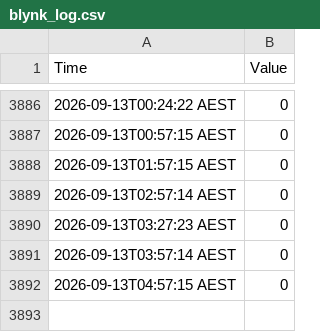
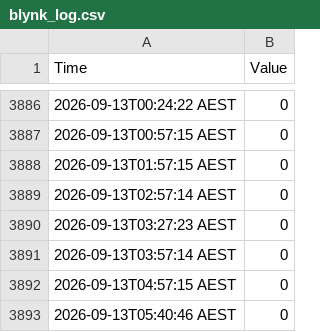
Before and after one commit to MRLKPI/MRL-Dashboard, a CSV file: data/blynk_log.csv, drawn as a sheet; only a part is shown, gaps mark what is left out.

```diff
--- a/data/blynk_log.csv
+++ b/data/blynk_log.csv
@@ -3892 +3892,2 @@ Time, Value
 2026-09-13T04:57:15 AEST,0
+2026-09-13T05:40:46 AEST,0
```
